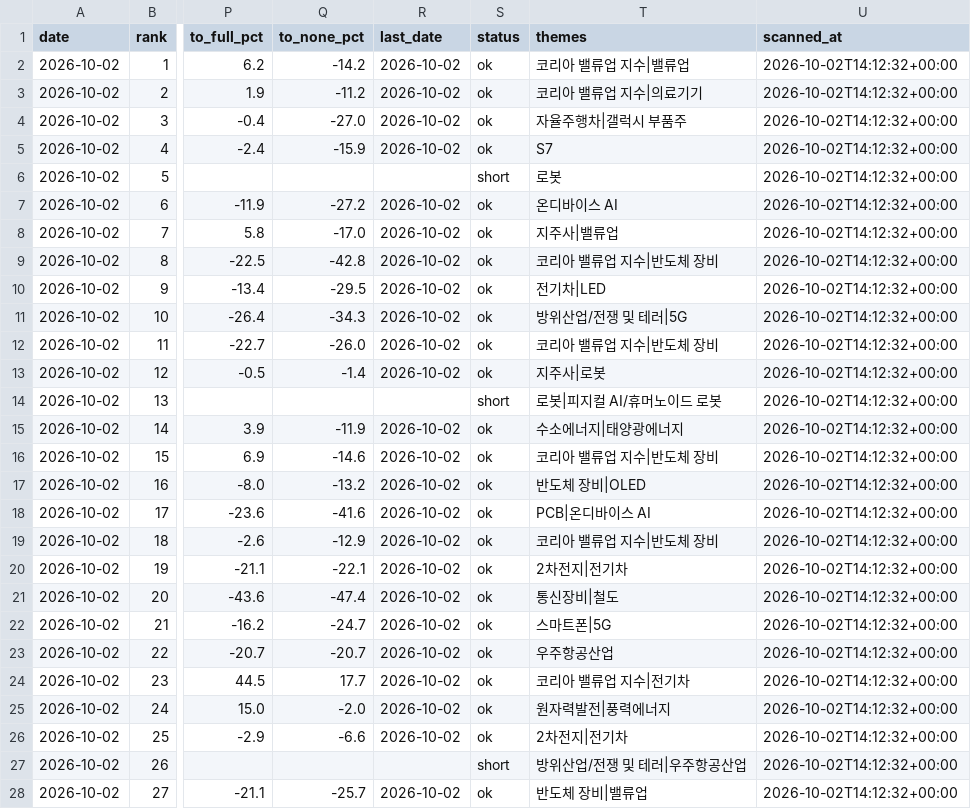
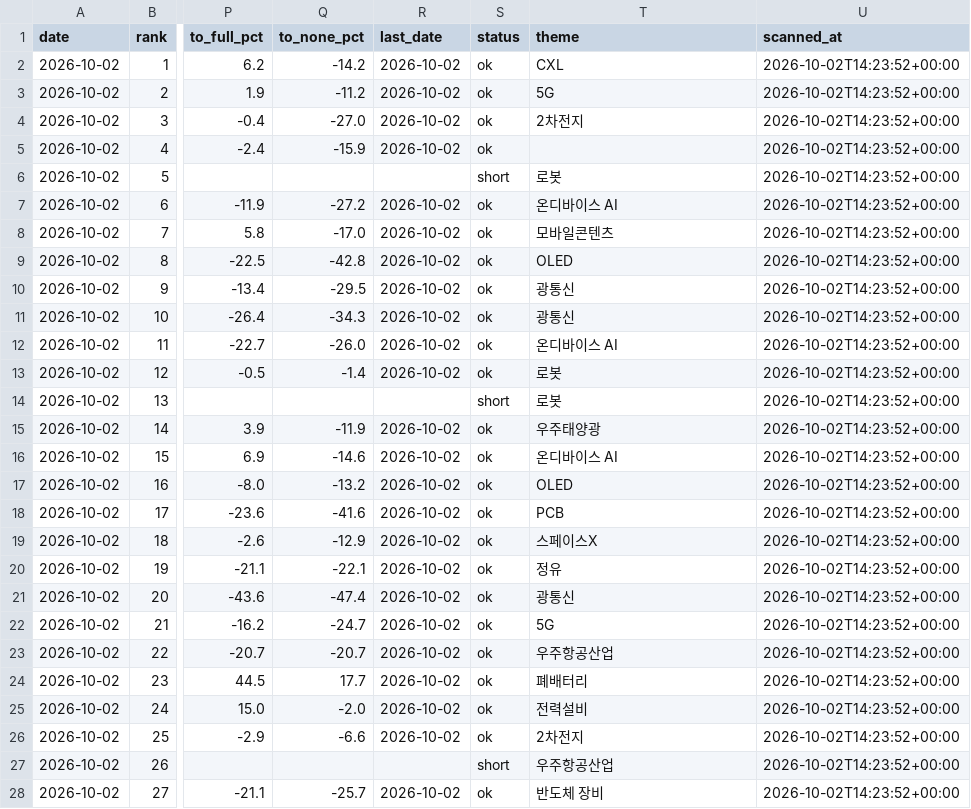
Before and after one commit to jangjb1204-sys/us-stock-dashboard, a CSV file: kr_top100_20261002.csv, drawn as a sheet; only a part is shown, gaps mark what is left out; the diff covers the shown part only; the diff names each change by its address in the sheet, - before the commit and + after, or states it on an @@ line.

```diff
--- a/kr_top100_20261002.csv
+++ b/kr_top100_20261002.csv
-T1: themes
+T1: theme
-T2 (theme): 코리아 밸류업 지수|밸류업
+T2 (theme): CXL
-U2:U28 (scanned_at): 2026-10-02T14:12:32+00:00
+U2:U28 (scanned_at): 2026-10-02T14:23:52+00:00
-T3 (theme): 코리아 밸류업 지수|의료기기
+T3 (theme): 5G
-T4 (theme): 자율주행차|갤럭시 부품주
+T4 (theme): 2차전지
-T5 (theme): S7
+T5 (theme): (empty)
-T8 (theme): 지주사|밸류업
+T8 (theme): 모바일콘텐츠
-T9 (theme): 코리아 밸류업 지수|반도체 장비
+T9 (theme): OLED
-T10 (theme): 전기차|LED
+T10 (theme): 광통신
-T11 (theme): 방위산업/전쟁 및 테러|5G
+T11 (theme): 광통신
-T12 (theme): 코리아 밸류업 지수|반도체 장비
+T12 (theme): 온디바이스 AI
-T13 (theme): 지주사|로봇
+T13 (theme): 로봇
-T14 (theme): 로봇|피지컬 AI/휴머노이드 로봇
+T14 (theme): 로봇
-T15 (theme): 수소에너지|태양광에너지
+T15 (theme): 우주태양광
-T16 (theme): 코리아 밸류업 지수|반도체 장비
+T16 (theme): 온디바이스 AI
-T17 (theme): 반도체 장비|OLED
+T17 (theme): OLED
-T18 (theme): PCB|온디바이스 AI
+T18 (theme): PCB
-T19 (theme): 코리아 밸류업 지수|반도체 장비
+T19 (theme): 스페이스X
-T20 (theme): 2차전지|전기차
+T20 (theme): 정유
-T21 (theme): 통신장비|철도
+T21 (theme): 광통신
-T22 (theme): 스마트폰|5G
+T22 (theme): 5G
-T24 (theme): 코리아 밸류업 지수|전기차
+T24 (theme): 폐배터리
-T25 (theme): 원자력발전|풍력에너지
+T25 (theme): 전력설비
-T26 (theme): 2차전지|전기차
+T26 (theme): 2차전지
-T27 (theme): 방위산업/전쟁 및 테러|우주항공산업
+T27 (theme): 우주항공산업
-T28 (theme): 반도체 장비|밸류업
+T28 (theme): 반도체 장비
```
Also changed, not shown: 141 edited cells elsewhere in this file, kr_etf30_20261002.csv, kr_etf30_latest.csv, 2 other files.
